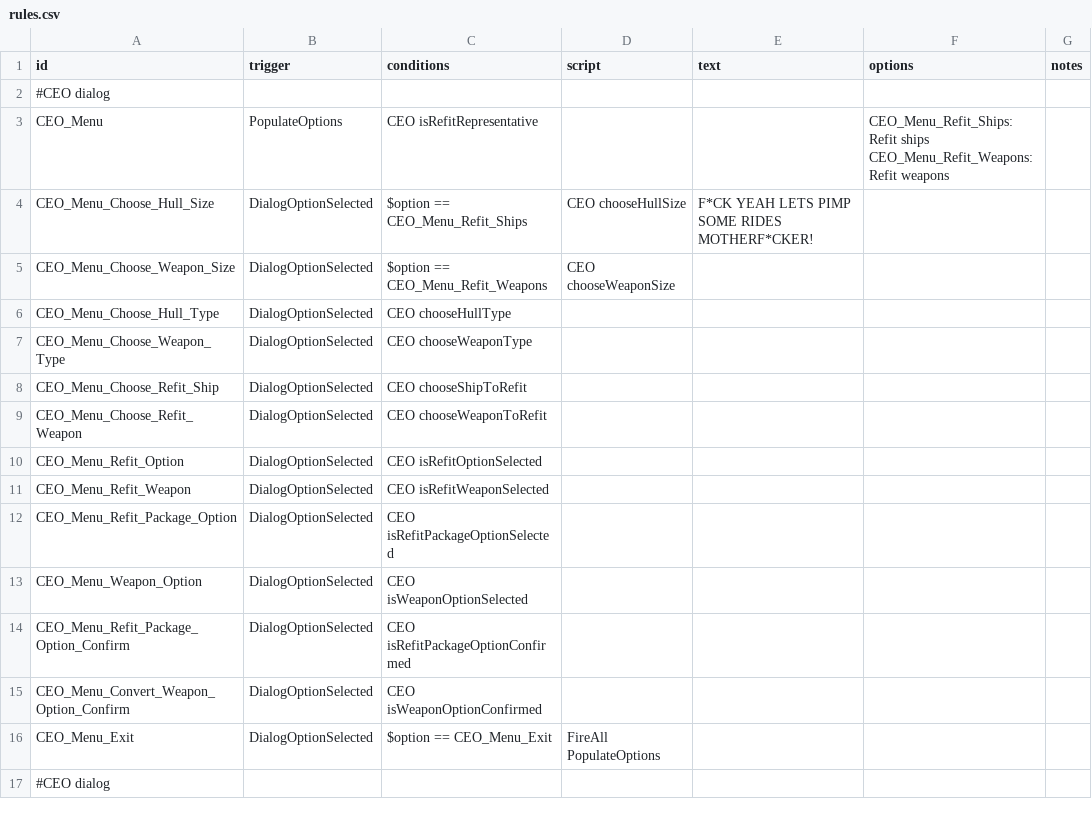
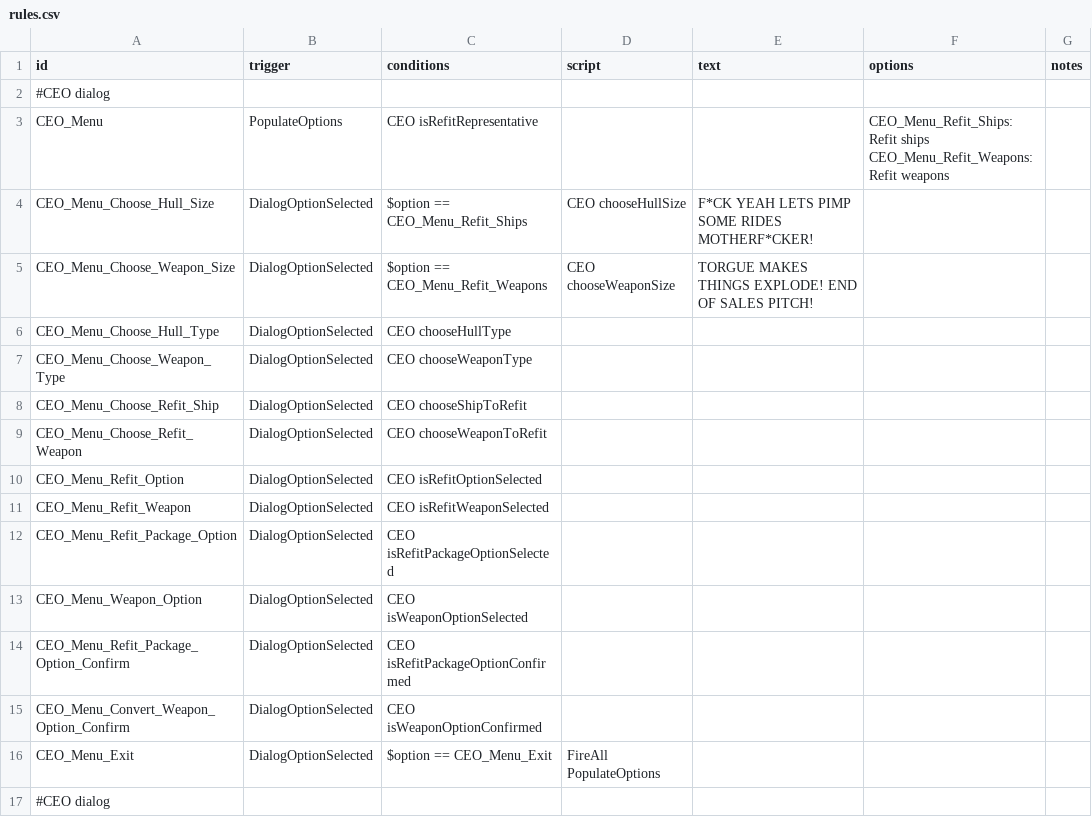
Before and after one commit to GeorgeMarinov/pantheonorbitalworks, a CSV file: assets/data/campaign/rules.csv, drawn as a sheet.

```diff
--- a/assets/data/campaign/rules.csv
+++ b/assets/data/campaign/rules.csv
@@ -5,3 +5,3 @@ CEO_Menu_Refit_Weapons:Refit weapons",
 CEO_Menu_Choose_Hull_Size,DialogOptionSelected,$option == CEO_Menu_Refit_Ships,CEO chooseHullSize,F*CK YEAH LETS PIMP SOME RIDES MOTHERF*CKER!,,
-CEO_Menu_Choose_Weapon_Size,DialogOptionSelected,$option == CEO_Menu_Refit_Weapons,CEO chooseWeaponSize,,,
+CEO_Menu_Choose_Weapon_Size,DialogOptionSelected,$option == CEO_Menu_Refit_Weapons,CEO chooseWeaponSize,TORGUE MAKES THINGS EXPLODE! END OF SALES PITCH!,,
 CEO_Menu_Choose_Hull_Type,DialogOptionSelected,CEO chooseHullType,,,,
```
Also changed, not shown: 2 other files.
